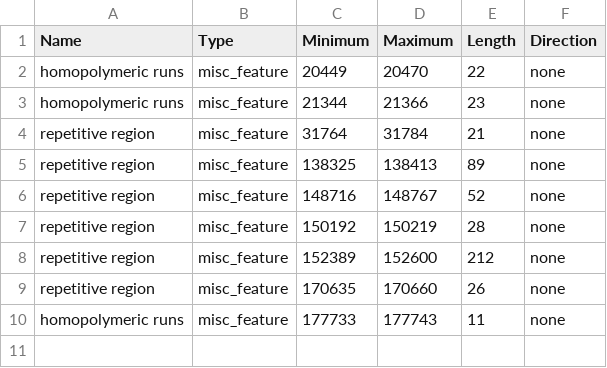
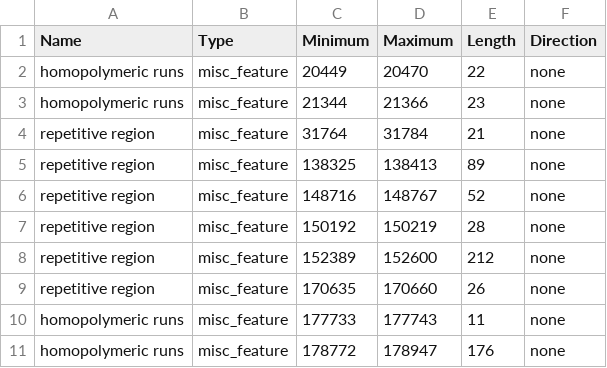
Before and after one commit to aineniamh/squirrel, a CSV file: squirrel/data/to_mask.cladei.csv, drawn as a sheet.

Commit message:
new mask

```diff
--- a/squirrel/data/to_mask.cladei.csv
+++ b/squirrel/data/to_mask.cladei.csv
@@ -10 +10,2 @@ repetitive region,misc_feature,170635,170660,26,none
 homopolymeric runs,misc_feature,177733,177743,11,none
+homopolymeric runs,misc_feature,178772,178947,176,none
```
